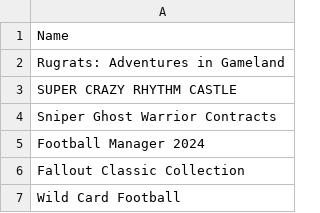
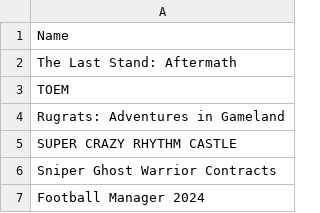
Before and after one commit to jullebarge/Playnite_EgsFreeGamesChecker, a CSV file: csv/EpicGameList.csv, drawn as a sheet; only a part is shown; the shorter side is filled out with more unchanged rows; the diff names each change by its address in the sheet, - before the commit and + after, or states it on an @@ line.

Commit message:
Ajout de 2 nouveau(x) jeu(x): TOEM, The Last Stand: Aftermath

```diff
--- a/csv/EpicGameList.csv
+++ b/csv/EpicGameList.csv
+row 2: The Last Stand: Aftermath
+row 3: TOEM
```
